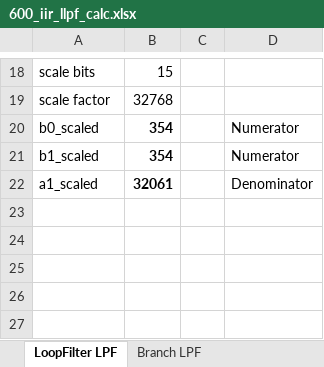
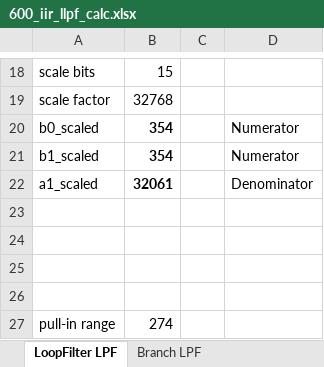
Before and after one commit to ninocarrillo/N9600A-sim, an Excel workbook: 600_iir_llpf_calc.xlsx, sheet LoopFilter LPF, drawn as a sheet; only a part is shown, gaps mark what is left out; values as stored, in another font and other column widths than the file's, no borders; the diff names each change by its address in the sheet, - before the commit and + after, or states it on an @@ line.

```diff
--- a/600_iir_llpf_calc.xlsx (sheet LoopFilter LPF)
+++ b/600_iir_llpf_calc.xlsx (sheet LoopFilter LPF)
+row 23: (empty)
+row 24: (empty)
+row 25: (empty)
+row 26: (empty)
+row 27: pull-in range | 274
```
Also changed, not shown: sheet Branch LPF, 1 other file.
